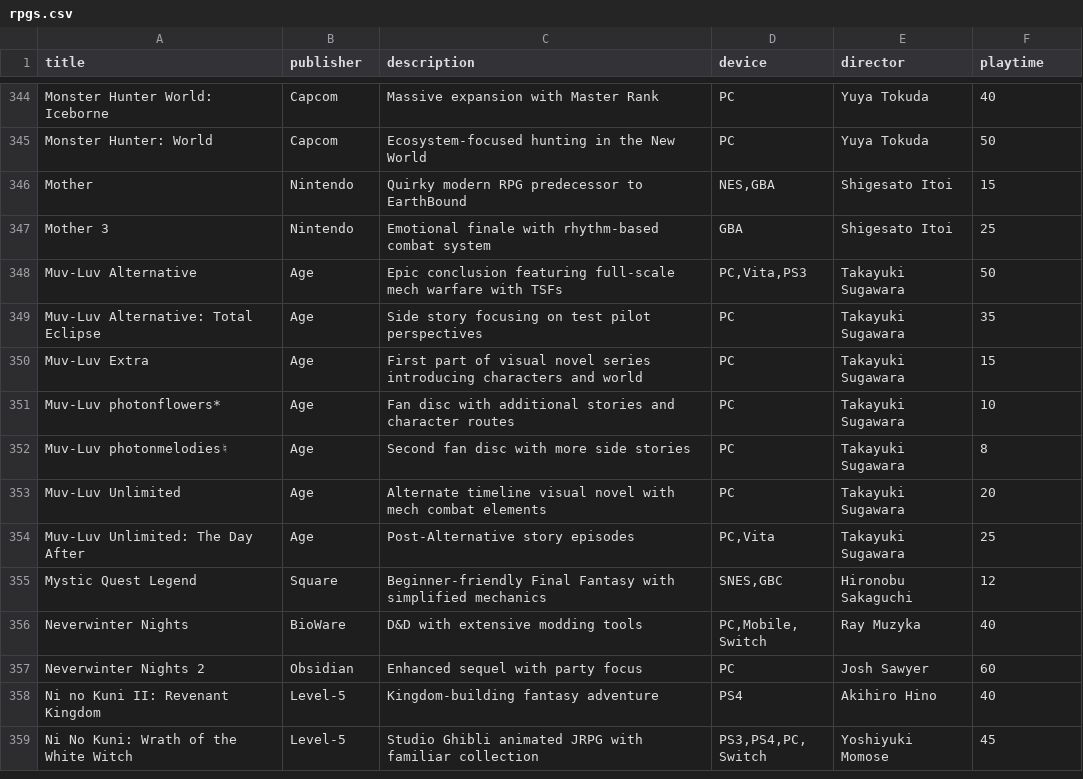
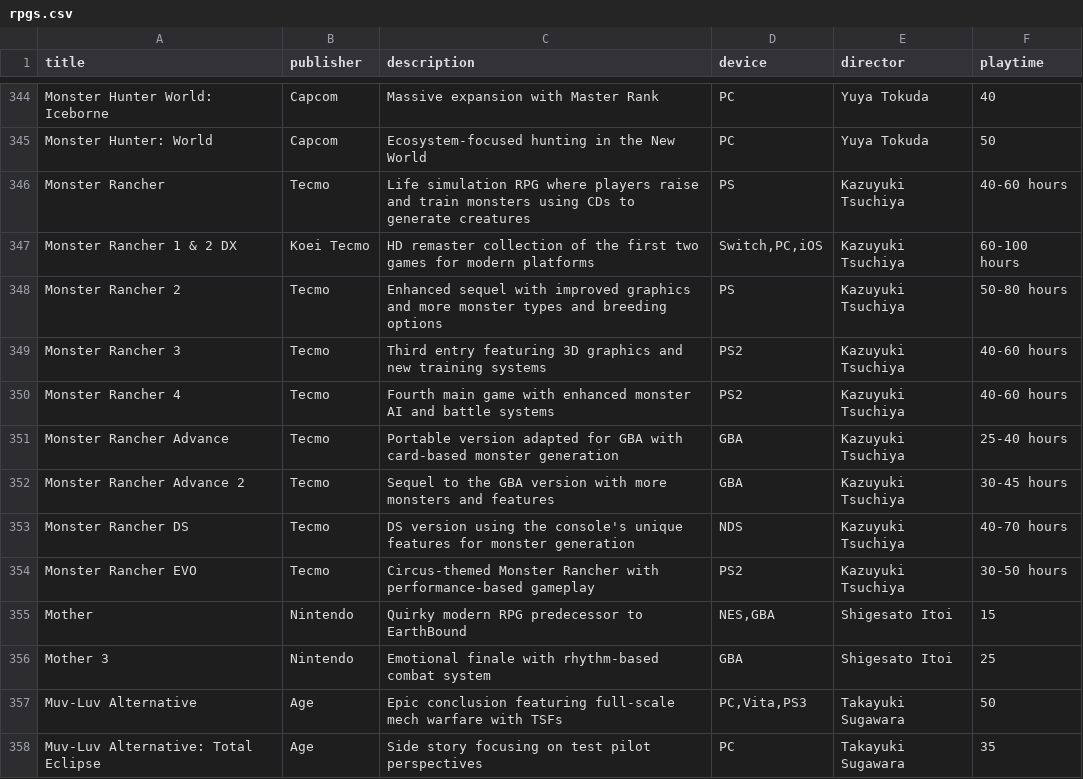
Before and after one commit to bittricky/rpgs, a CSV file: rpgs.csv, drawn as a sheet; only a part is shown, gaps mark what is left out; the shorter side is filled out with more unchanged rows.

Commit message:
feat(rpg): monster rancher series

```diff
--- a/rpgs.csv
+++ b/rpgs.csv
@@ -345,2 +345,11 @@ Monster Hunter World: Iceborne,Capcom,Massive expansion with Master Rank,PC,Yuya
 Monster Hunter: World,Capcom,Ecosystem-focused hunting in the New World,PC,Yuya Tokuda,50
+Monster Rancher,Tecmo,Life simulation RPG where players raise and train monsters using CDs to generate creatures,PS,Kazuyuki Tsuchiya,40-60 hours
+Monster Rancher 1 & 2 DX,Koei Tecmo,HD remaster collection of the first two games for modern platforms,"Switch,PC,iOS",Kazuyuki Tsuchiya,60-100 hours
+Monster Rancher 2,Tecmo,Enhanced sequel with improved graphics and more monster types and breeding options,PS,Kazuyuki Tsuchiya,50-80 hours
+Monster Rancher 3,Tecmo,Third entry featuring 3D graphics and new training systems,PS2,Kazuyuki Tsuchiya,40-60 hours
+Monster Rancher 4,Tecmo,Fourth main game with enhanced monster AI and battle systems,PS2,Kazuyuki Tsuchiya,40-60 hours
+Monster Rancher Advance,Tecmo,Portable version adapted for GBA with card-based monster generation,GBA,Kazuyuki Tsuchiya,25-40 hours
+Monster Rancher Advance 2,Tecmo,Sequel to the GBA version with more monsters and features,GBA,Kazuyuki Tsuchiya,30-45 hours
+Monster Rancher DS,Tecmo,DS version using the console's unique features for monster generation,NDS,Kazuyuki Tsuchiya,40-70 hours
+Monster Rancher EVO,Tecmo,Circus-themed Monster Rancher with performance-based gameplay,PS2,Kazuyuki Tsuchiya,30-50 hours
 Mother,Nintendo,Quirky modern RPG predecessor to EarthBound,"NES,GBA",Shigesato Itoi,15
```
